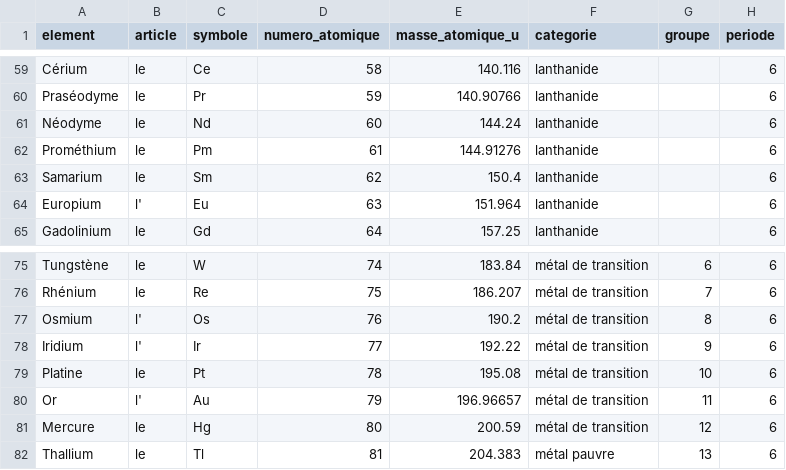
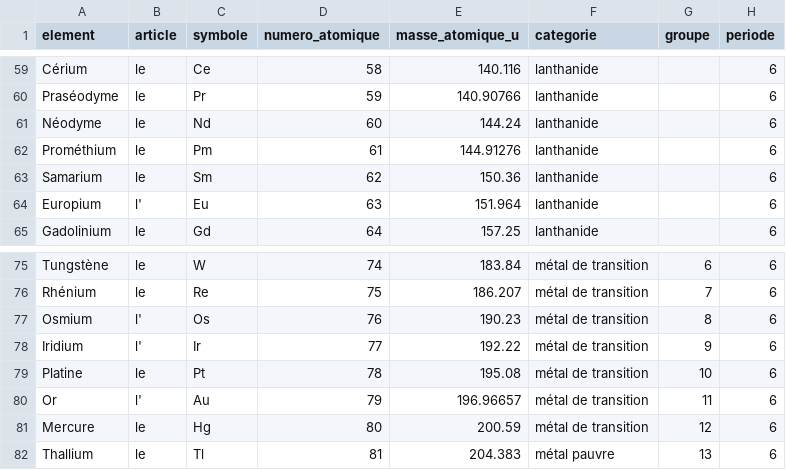
Before and after one commit to lom2gwada/periodic-quiz, a CSV file: src/data/elements.csv, drawn as a sheet; only a part is shown, gaps mark what is left out; the diff covers the shown part only; the diff names each change by its address in the sheet, - before the commit and + after, or states it on an @@ line.

```diff
--- a/src/data/elements.csv
+++ b/src/data/elements.csv
-E63 (masse_atomique_u): 150.4
+E63 (masse_atomique_u): 150.36
-E77 (masse_atomique_u): 190.2
+E77 (masse_atomique_u): 190.23
```
Also changed, not shown: 10 edited cells elsewhere in this file, 4 other files.
